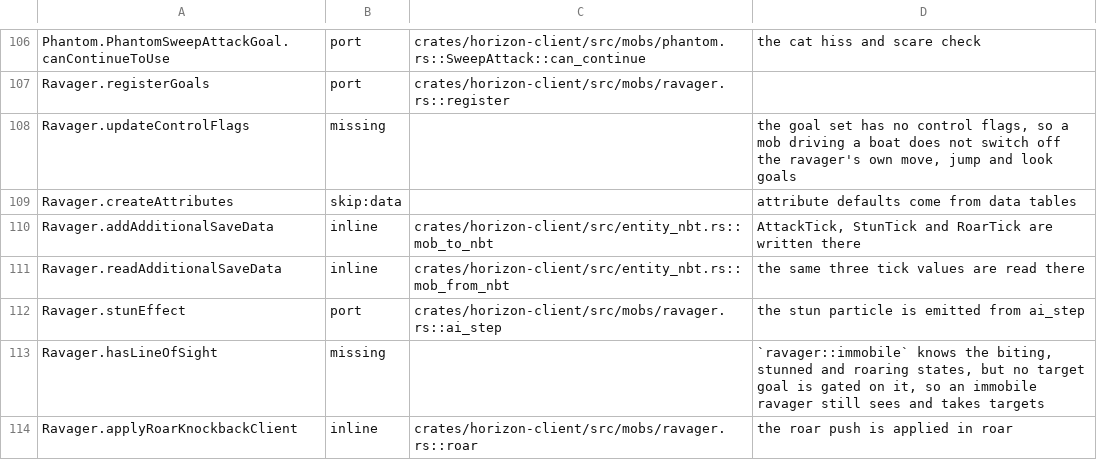
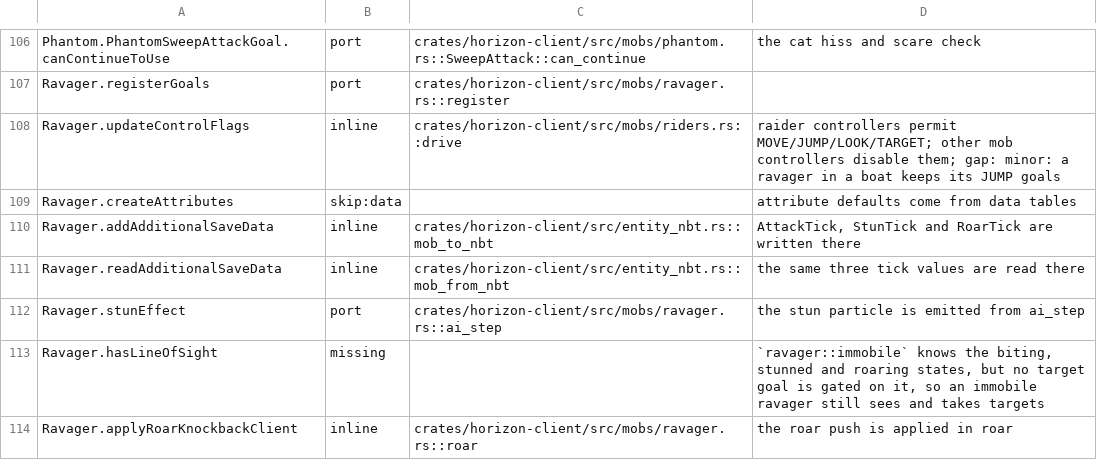
Before and after one commit to heyskylo/horizon-ios, a TSV file: tools/port_map/game2-002.tsv, drawn as a sheet; only a part is shown, gaps mark what is left out.

```diff
--- a/tools/port_map/game2-002.tsv
+++ b/tools/port_map/game2-002.tsv
@@ -107,3 +107,3 @@ Phantom.PhantomSweepAttackGoal.canContinueToUse	port	crates/horizon-client/src/m
 Ravager.registerGoals	port	crates/horizon-client/src/mobs/ravager.rs::register	
-Ravager.updateControlFlags	missing		the goal set has no control flags, so a mob driving a boat does not switch off the ravager's own move, jump and look goals
+Ravager.updateControlFlags	inline	crates/horizon-client/src/mobs/riders.rs::drive	raider controllers permit MOVE/JUMP/LOOK/TARGET; other mob controllers disable them; gap: minor: a ravager in a boat keeps its JUMP goals
 Ravager.createAttributes	skip:data		attribute defaults come from data tables
```
Also changed, not shown: tools/port_map/game-006.tsv, 8 other files.
